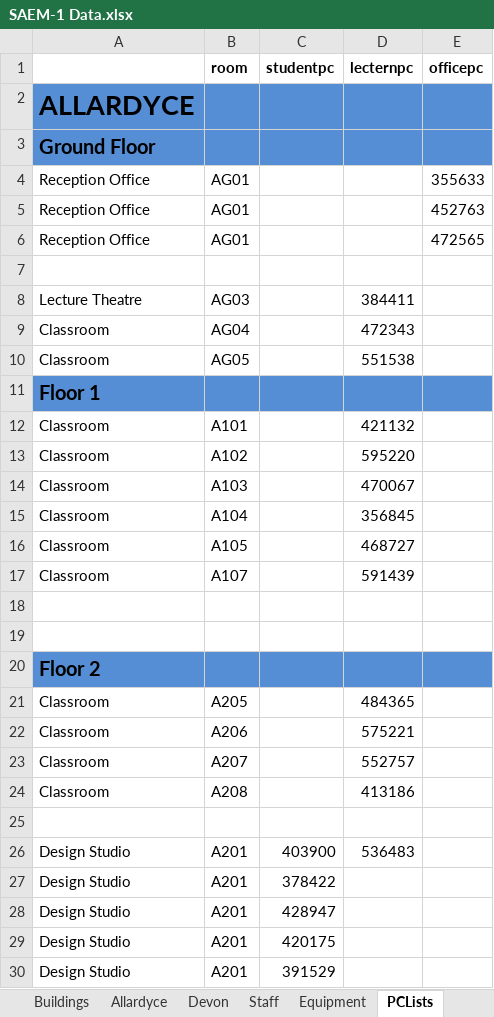
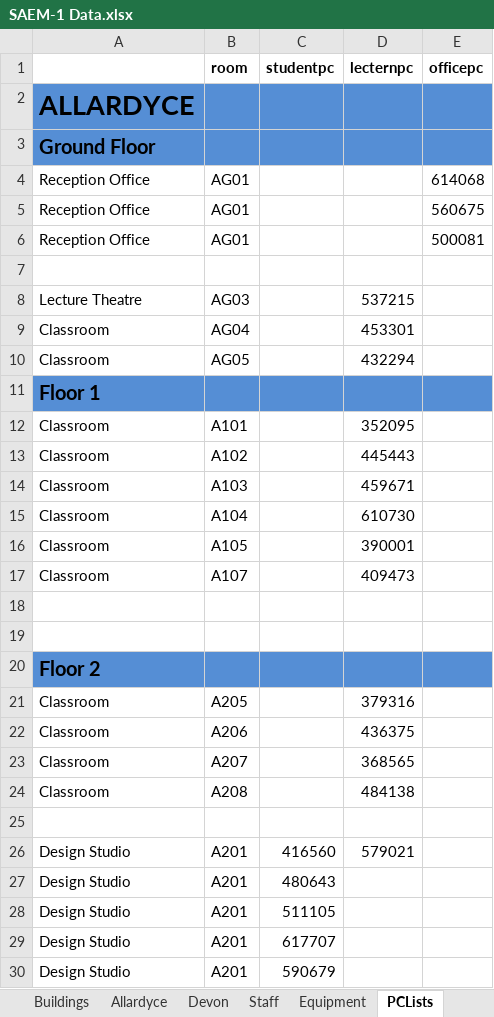
Before and after one commit to Drshockalot/SwitchboardCentral, an Excel workbook: SAEM-1 Data.xlsx, sheet PCLists, drawn as a sheet; only a part is shown; values as stored, in another font and other column widths than the file's, no borders; the diff covers the shown part only; the diff names each change by its address in the sheet, - before the commit and + after, or states it on an @@ line.

```diff
--- a/SAEM-1 Data.xlsx (sheet PCLists)
+++ b/SAEM-1 Data.xlsx (sheet PCLists)
-E4 (officepc): 355633
+E4 (officepc): 614068
-E5 (officepc): 452763
+E5 (officepc): 560675
-E6 (officepc): 472565
+E6 (officepc): 500081
-D8 (lecternpc): 384411
+D8 (lecternpc): 537215
-D9 (lecternpc): 472343
+D9 (lecternpc): 453301
-D10 (lecternpc): 551538
+D10 (lecternpc): 432294
-D12 (lecternpc): 421132
+D12 (lecternpc): 352095
-D13 (lecternpc): 595220
+D13 (lecternpc): 445443
-D14 (lecternpc): 470067
+D14 (lecternpc): 459671
-D15 (lecternpc): 356845
+D15 (lecternpc): 610730
-D16 (lecternpc): 468727
+D16 (lecternpc): 390001
-D17 (lecternpc): 591439
+D17 (lecternpc): 409473
-D21 (lecternpc): 484365
+D21 (lecternpc): 379316
-D22 (lecternpc): 575221
+D22 (lecternpc): 436375
-D23 (lecternpc): 552757
+D23 (lecternpc): 368565
-D24 (lecternpc): 413186
+D24 (lecternpc): 484138
-C26 (studentpc): 403900
+C26 (studentpc): 416560
-D26 (lecternpc): 536483
+D26 (lecternpc): 579021
-C27 (studentpc): 378422
+C27 (studentpc): 480643
-C28 (studentpc): 428947
+C28 (studentpc): 511105
-C29 (studentpc): 420175
+C29 (studentpc): 617707
-C30 (studentpc): 391529
+C30 (studentpc): 590679
```
Also changed, not shown: 747 edited cells elsewhere in this sheet, sheet Allardyce, sheet Devon, 4 other files.
